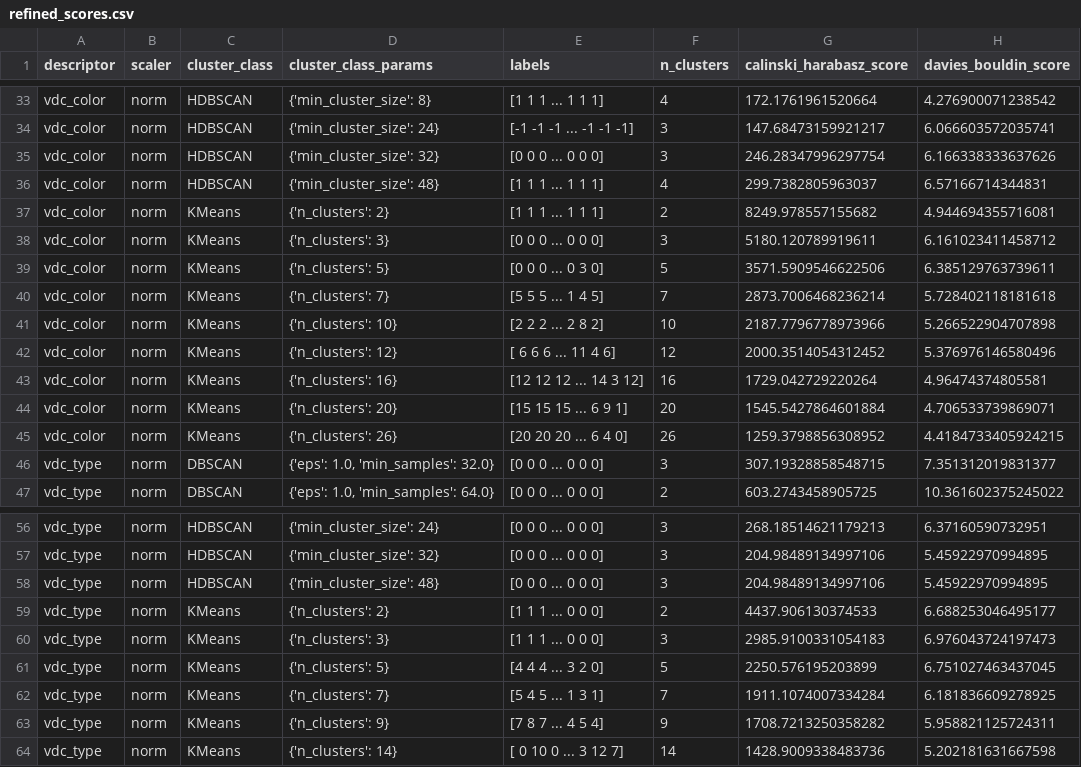
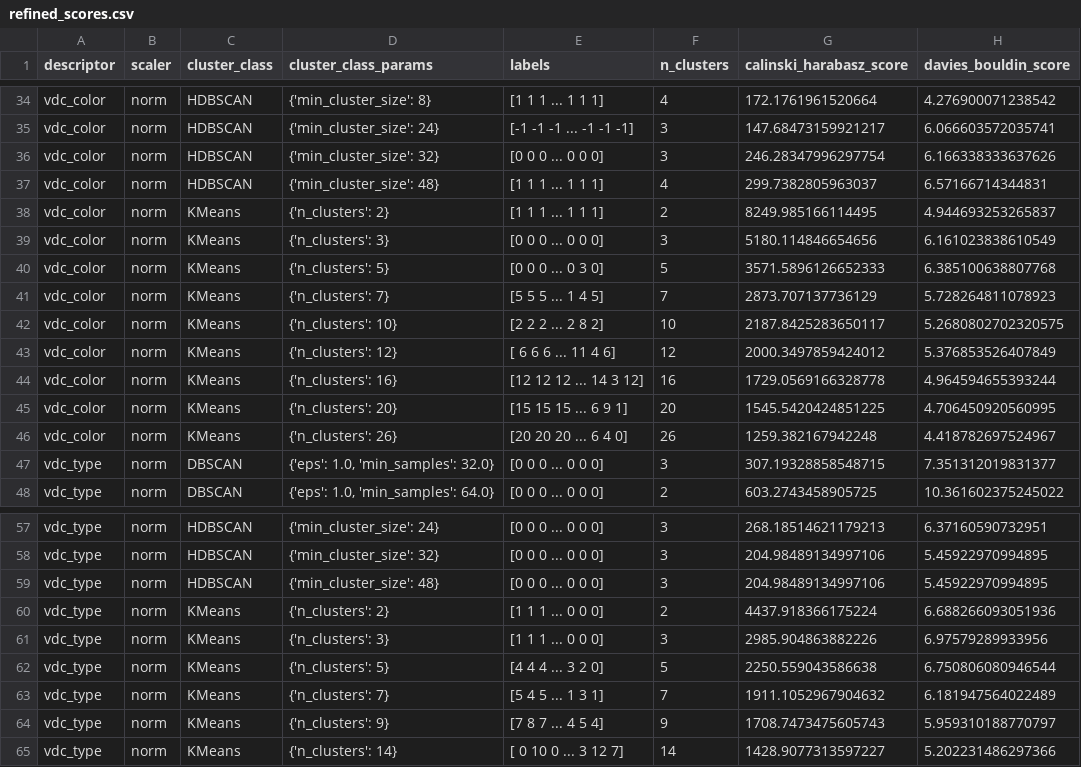
Before and after one commit to mvulf/sf_data_science, a CSV file: project_6/results/refined_scores.csv, drawn as a sheet; only a part is shown, gaps mark what is left out; the diff covers the shown part only.

```diff
--- a/project_6/results/refined_scores.csv
+++ b/project_6/results/refined_scores.csv
@@ -36,11 +37,11 @@ vdc_color,norm,HDBSCAN,{'min_cluster_size': 32},[0 0 0 ... 0 0 0],3,246.28347996
 vdc_color,norm,HDBSCAN,{'min_cluster_size': 48},[1 1 1 ... 1 1 1],4,299.7382805963037,6.57166714344831
-vdc_color,norm,KMeans,{'n_clusters': 2},[1 1 1 ... 1 1 1],2,8249.978557155682,4.944694355716081
-vdc_color,norm,KMeans,{'n_clusters': 3},[0 0 0 ... 0 0 0],3,5180.120789919611,6.161023411458712
-vdc_color,norm,KMeans,{'n_clusters': 5},[0 0 0 ... 0 3 0],5,3571.5909546622506,6.385129763739611
-vdc_color,norm,KMeans,{'n_clusters': 7},[5 5 5 ... 1 4 5],7,2873.7006468236214,5.728402118181618
-vdc_color,norm,KMeans,{'n_clusters': 10},[2 2 2 ... 2 8 2],10,2187.7796778973966,5.266522904707898
-vdc_color,norm,KMeans,{'n_clusters': 12},[ 6  6  6 ... 11  4  6],12,2000.3514054312452,5.376976146580496
-vdc_color,norm,KMeans,{'n_clusters': 16},[12 12 12 ... 14  3 12],16,1729.042729220264,4.96474374805581
-vdc_color,norm,KMeans,{'n_clusters': 20},[15 15 15 ...  6  9  1],20,1545.5427864601884,4.706533739869071
-vdc_color,norm,KMeans,{'n_clusters': 26},[20 20 20 ...  6  4  0],26,1259.3798856308952,4.4184733405924215
+vdc_color,norm,KMeans,{'n_clusters': 2},[1 1 1 ... 1 1 1],2,8249.985166114495,4.944693253265837
+vdc_color,norm,KMeans,{'n_clusters': 3},[0 0 0 ... 0 0 0],3,5180.114846654656,6.161023838610549
+vdc_color,norm,KMeans,{'n_clusters': 5},[0 0 0 ... 0 3 0],5,3571.5896126652333,6.385100638807768
+vdc_color,norm,KMeans,{'n_clusters': 7},[5 5 5 ... 1 4 5],7,2873.707137736129,5.728264811078923
+vdc_color,norm,KMeans,{'n_clusters': 10},[2 2 2 ... 2 8 2],10,2187.8425283650117,5.2680802702320575
+vdc_color,norm,KMeans,{'n_clusters': 12},[ 6  6  6 ... 11  4  6],12,2000.3497859424012,5.376853526407849
+vdc_color,norm,KMeans,{'n_clusters': 16},[12 12 12 ... 14  3 12],16,1729.0569166328778,4.964594655393244
+vdc_color,norm,KMeans,{'n_clusters': 20},[15 15 15 ...  6  9  1],20,1545.5420424851225,4.706450920560995
+vdc_color,norm,KMeans,{'n_clusters': 26},[20 20 20 ...  6  4  0],26,1259.382167942248,4.418782697524967
 vdc_type,norm,DBSCAN,"{'eps': 1.0, 'min_samples': 32.0}",[0 0 0 ... 0 0 0],3,307.19328858548715,7.351312019831377
@@ -58,7 +59,7 @@ vdc_type,norm,HDBSCAN,{'min_cluster_size': 32},[0 0 0 ... 0 0 0],3,204.984891349
 vdc_type,norm,HDBSCAN,{'min_cluster_size': 48},[0 0 0 ... 0 0 0],3,204.98489134997106,5.45922970994895
-vdc_type,norm,KMeans,{'n_clusters': 2},[1 1 1 ... 0 0 0],2,4437.906130374533,6.688253046495177
-vdc_type,norm,KMeans,{'n_clusters': 3},[1 1 1 ... 0 0 0],3,2985.9100331054183,6.976043724197473
-vdc_type,norm,KMeans,{'n_clusters': 5},[4 4 4 ... 3 2 0],5,2250.576195203899,6.751027463437045
-vdc_type,norm,KMeans,{'n_clusters': 7},[5 4 5 ... 1 3 1],7,1911.1074007334284,6.181836609278925
-vdc_type,norm,KMeans,{'n_clusters': 9},[7 8 7 ... 4 5 4],9,1708.7213250358282,5.958821125724311
-vdc_type,norm,KMeans,{'n_clusters': 14},[ 0 10  0 ...  3 12  7],14,1428.9009338483736,5.202181631667598
+vdc_type,norm,KMeans,{'n_clusters': 2},[1 1 1 ... 0 0 0],2,4437.918366175224,6.688266093051936
+vdc_type,norm,KMeans,{'n_clusters': 3},[1 1 1 ... 0 0 0],3,2985.904863882226,6.97579289933956
+vdc_type,norm,KMeans,{'n_clusters': 5},[4 4 4 ... 3 2 0],5,2250.559043586638,6.750806080946544
+vdc_type,norm,KMeans,{'n_clusters': 7},[5 4 5 ... 1 3 1],7,1911.1052967904632,6.181947564022489
+vdc_type,norm,KMeans,{'n_clusters': 9},[7 8 7 ... 4 5 4],9,1708.7473475605743,5.959310188770797
+vdc_type,norm,KMeans,{'n_clusters': 14},[ 0 10  0 ...  3 12  7],14,1428.9077313597227,5.202231486297366
```
Also changed, not shown: 1 added row and 26 edited cells elsewhere in this file, 7 other files.
